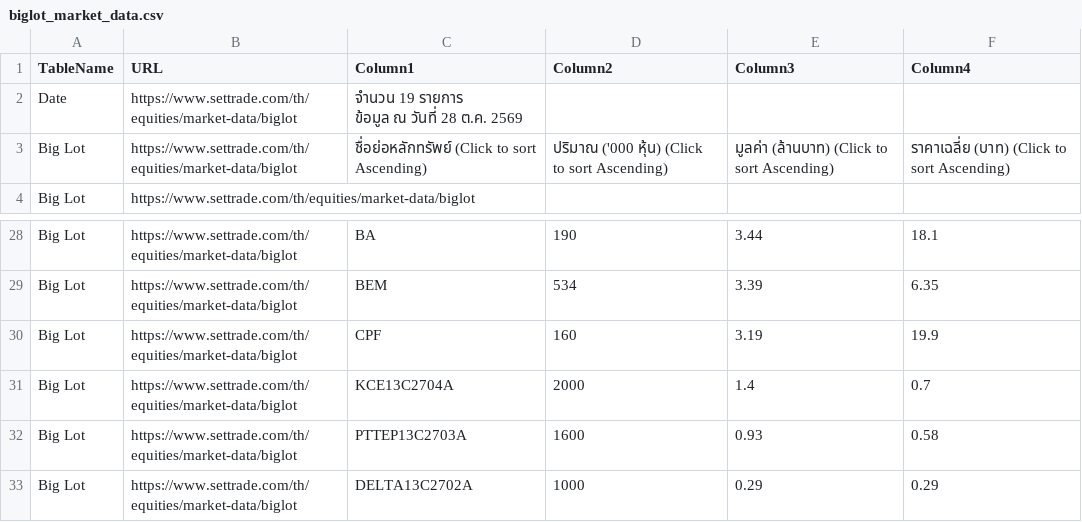
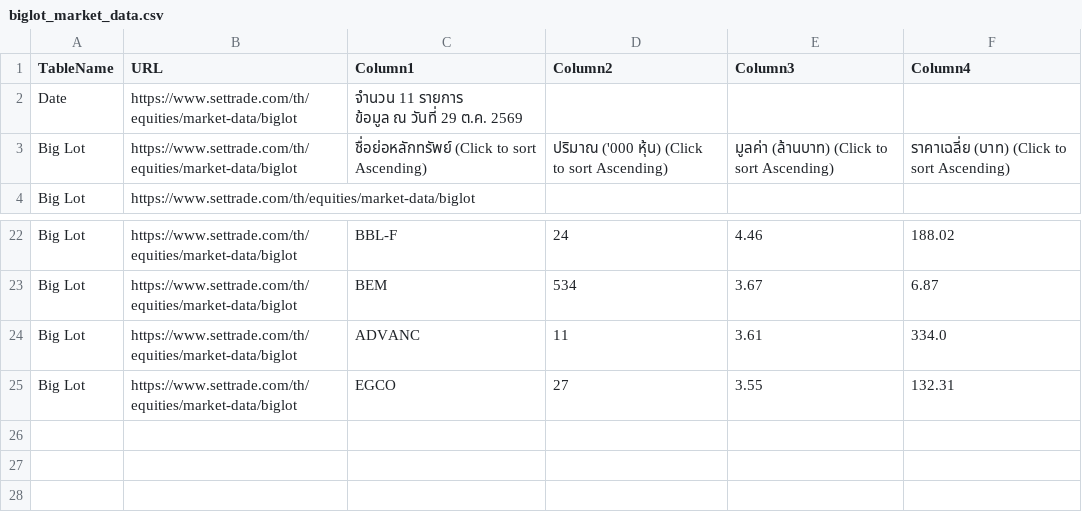
Before and after one commit to ake9522/biglot, a CSV file: data_biglot/biglot_market_data.csv, drawn as a sheet; only a part is shown, gaps mark what is left out; removed rows and columns are numbered as before the commit, all else as after; ↵ is a line break in a cell; the diff covers the shown part only; the diff names each change by its address in the sheet, - before the commit and + after, or states it on an @@ line.

```diff
--- a/data_biglot/biglot_market_data.csv
+++ b/data_biglot/biglot_market_data.csv
-C2 (Column1): จำนวน 19 รายการ ↵ ข้อมูล ณ วันที่ 28 ต.ค. 2569
+C2 (Column1): จำนวน 11 รายการ ↵ ข้อมูล ณ วันที่ 29 ต.ค. 2569
-C22 (Column1): BA
+C22 (Column1): BBL-F
-D22 (Column2): 190
+D22 (Column2): 24
-E22 (Column3): 3.44
+E22 (Column3): 4.46
-F22 (Column4): 18.1
+F22 (Column4): 188.02
-E23 (Column3): 3.39
+E23 (Column3): 3.67
-F23 (Column4): 6.35
+F23 (Column4): 6.87
-C24 (Column1): CPF
+C24 (Column1): ADVANC
-D24 (Column2): 160
+D24 (Column2): 11
-E24 (Column3): 3.19
+E24 (Column3): 3.61
-F24 (Column4): 19.9
+F24 (Column4): 334.0
-C25 (Column1): KCE13C2704A
+C25 (Column1): EGCO
-D25 (Column2): 2000
+D25 (Column2): 27
-E25 (Column3): 1.4
+E25 (Column3): 3.55
-F25 (Column4): 0.7
+F25 (Column4): 132.31
-row 32: Big Lot | https://www.settrade.com/th/equities/market-data/biglot | PTTEP13C2703A | 1600 | 0.93 | 0.58
-row 33: Big Lot | https://www.settrade.com/th/equities/market-data/biglot | DELTA13C2702A | 1000 | 0.29 | 0.29
```
Also changed, not shown: 1 added row, 7 removed rows and 23 edited cells elsewhere in this file.
